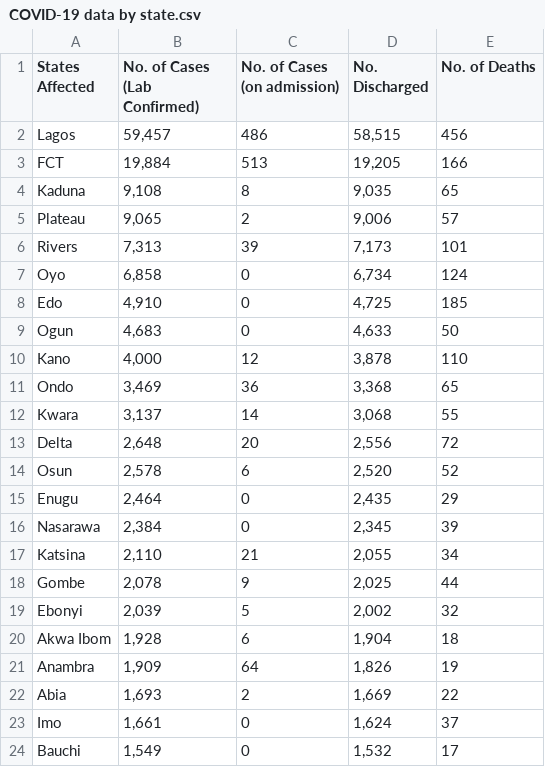
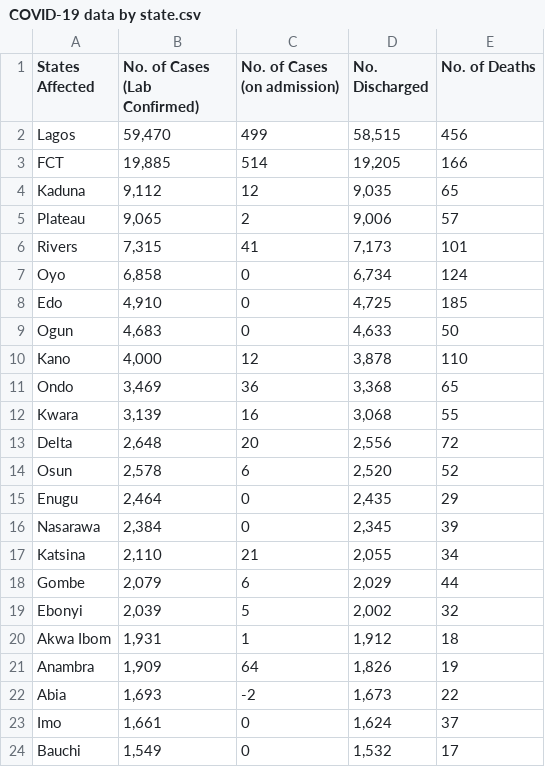
Before and after one commit to Pinerealm/Nigeria-COVID-19-Data-Analysis-Using-Python, a CSV file: COVID-19 data by state.csv, drawn as a sheet; only a part is shown.

```diff
--- a/COVID-19 data by state.csv
+++ b/COVID-19 data by state.csv
@@ -1,7 +1,7 @@
 States Affected,No. of Cases (Lab Confirmed),No. of Cases (on admission),No. Discharged,No. of Deaths
-Lagos,"59,457",486,"58,515",456
-FCT,"19,884",513,"19,205",166
-Kaduna,"9,108",8,"9,035",65
+Lagos,"59,470",499,"58,515",456
+FCT,"19,885",514,"19,205",166
+Kaduna,"9,112",12,"9,035",65
 Plateau,"9,065",2,"9,006",57
-Rivers,"7,313",39,"7,173",101
+Rivers,"7,315",41,"7,173",101
 Oyo,"6,858",0,"6,734",124
@@ -11,3 +11,3 @@ Kano,"4,000",12,"3,878",110
 Ondo,"3,469",36,"3,368",65
-Kwara,"3,137",14,"3,068",55
+Kwara,"3,139",16,"3,068",55
 Delta,"2,648",20,"2,556",72
@@ -17,7 +17,7 @@ Nasarawa,"2,384",0,"2,345",39
 Katsina,"2,110",21,"2,055",34
-Gombe,"2,078",9,"2,025",44
+Gombe,"2,079",6,"2,029",44
 Ebonyi,"2,039",5,"2,002",32
-Akwa Ibom,"1,928",6,"1,904",18
+Akwa Ibom,"1,931",1,"1,912",18
 Anambra,"1,909",64,"1,826",19
-Abia,"1,693",2,"1,669",22
+Abia,"1,693",-2,"1,673",22
 Imo,"1,661",0,"1,624",37
```
Also changed, not shown: 6 other files.
